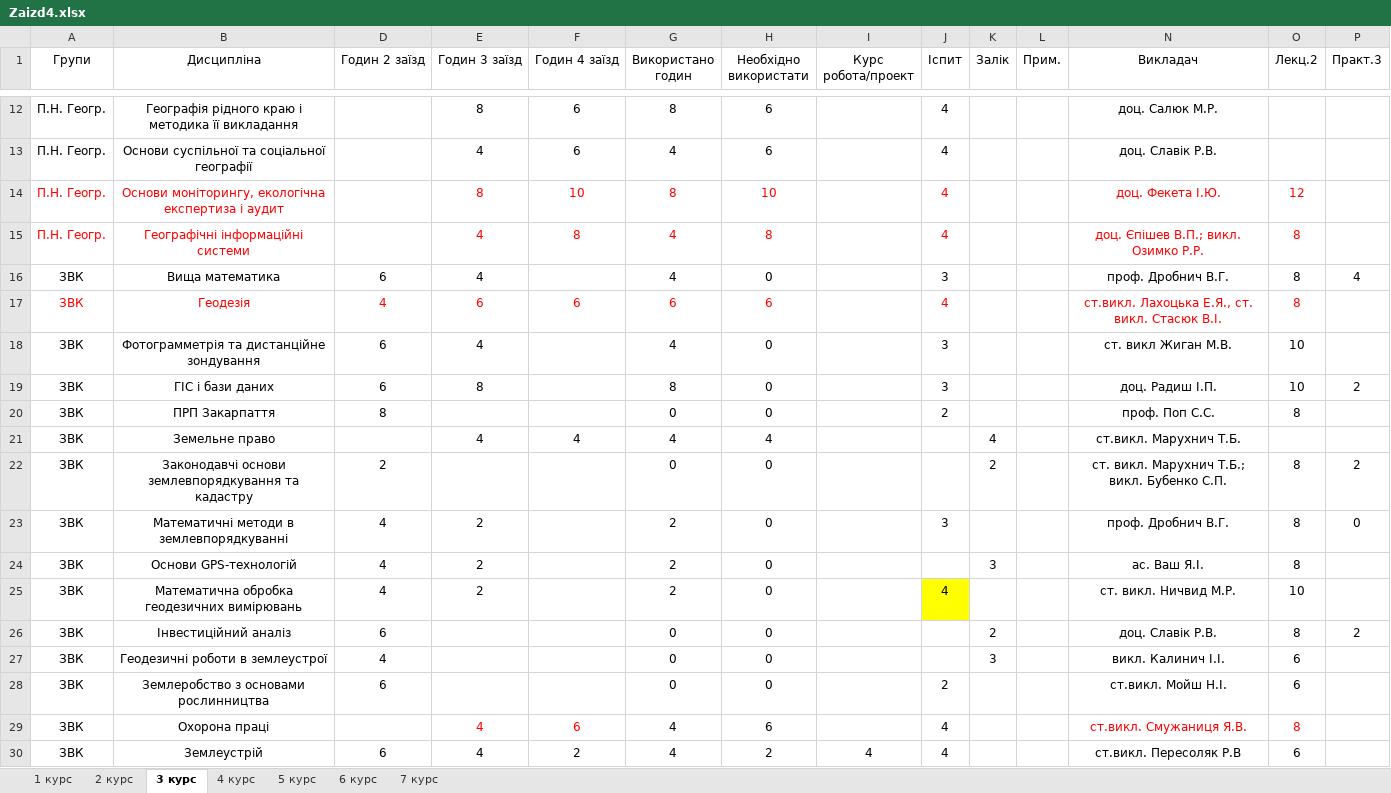
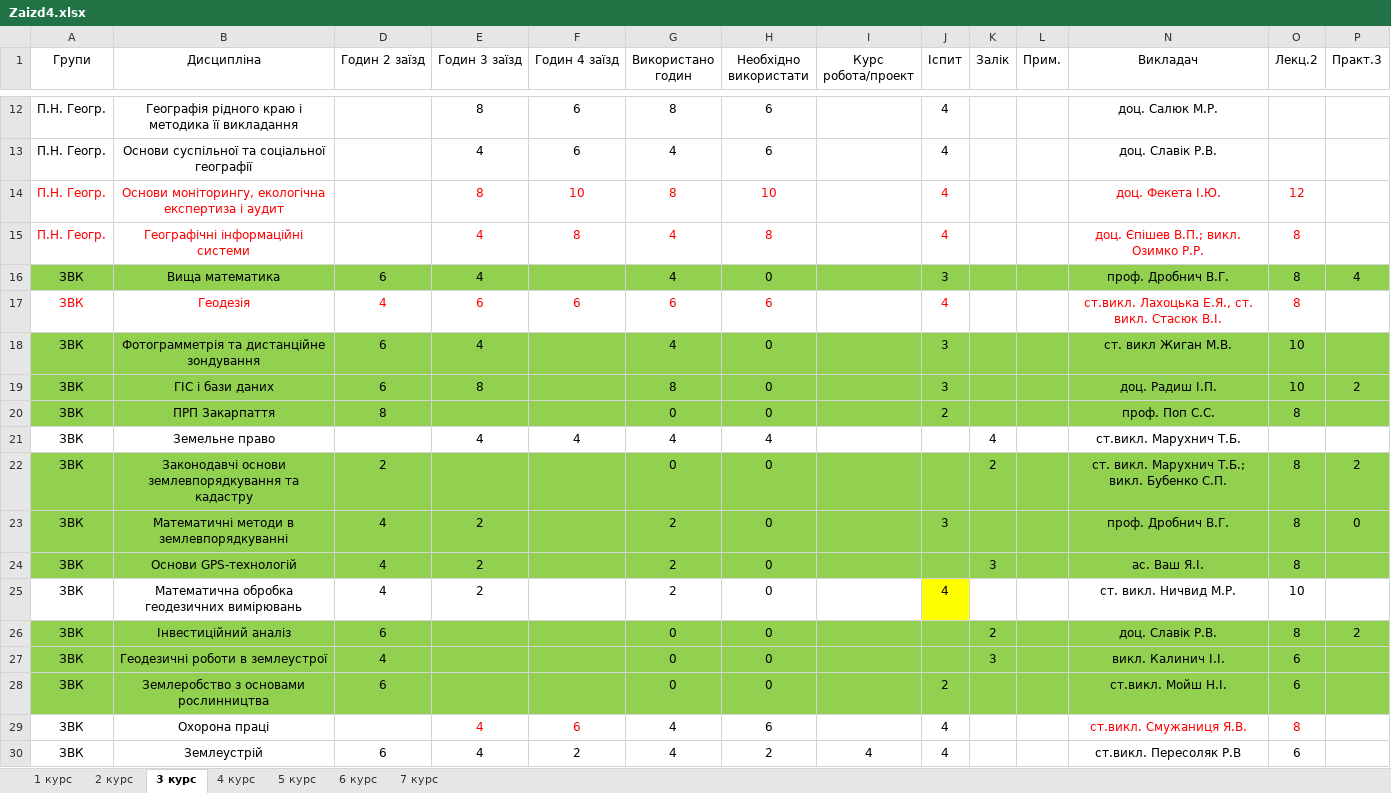
Before and after one commit to gram0001/rozklad, an Excel workbook: Zaizd4.xlsx, sheet 3 курс, drawn as a sheet; only a part is shown, gaps mark what is left out; values as stored, in another font and other column widths than the file's, no borders; table styles not drawn; the diff covers the shown part only; the diff names each change by its address in the sheet, - before the commit and + after, or states it on an @@ line.

```diff
--- a/Zaizd4.xlsx (sheet 3 курс)
+++ b/Zaizd4.xlsx (sheet 3 курс)
-A16:B16 fill: none
+A16:B16 fill: #92D050
-D16:L16 fill: none
+D16:L16 fill: #92D050
-N16:P16 fill: none
+N16:P16 fill: #92D050
-A18:B20 fill: none
+A18:B20 fill: #92D050
-D18:L20 fill: none
+D18:L20 fill: #92D050
-N18:P20 fill: none
+N18:P20 fill: #92D050
-A22:B24 fill: none
+A22:B24 fill: #92D050
-D22:L24 fill: none
+D22:L24 fill: #92D050
-N22:P24 fill: none
+N22:P24 fill: #92D050
-A26:B28 fill: none
+A26:B28 fill: #92D050
-D26:L28 fill: none
+D26:L28 fill: #92D050
-N26:P28 fill: none
+N26:P28 fill: #92D050
```
Also changed, not shown: cell formats elsewhere in this sheet, sheet 6 курс, sheet 4 курс, sheet 2 курс, sheet 1 курс, Rozklad_4.xlsx.
